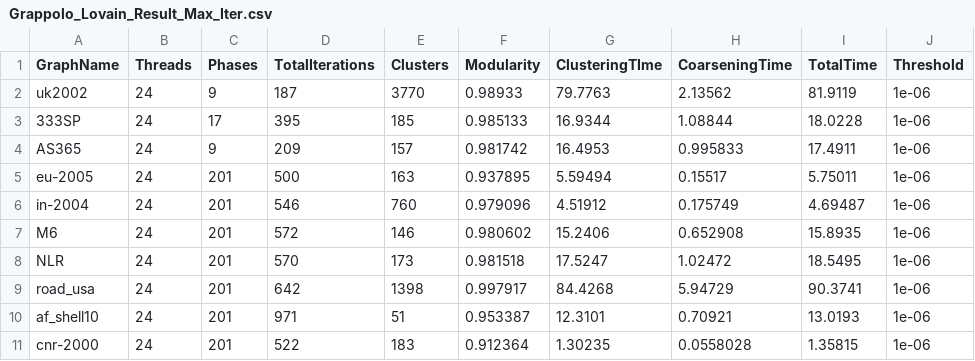
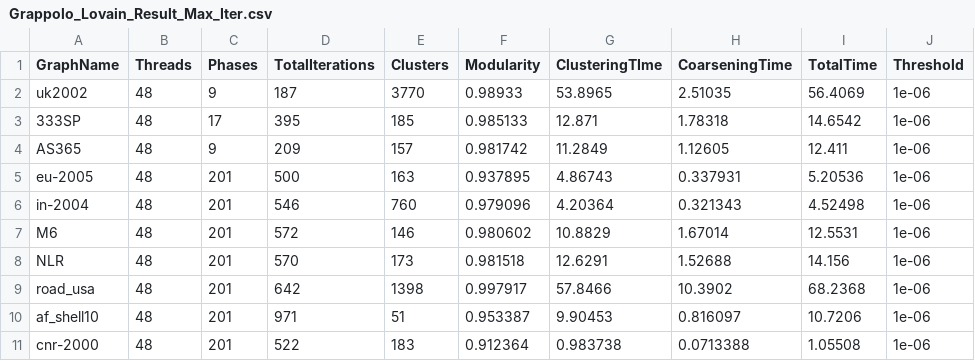
Before and after one commit to marufdsi/grappolo, a CSV file: results/Grappolo_Lovain_Result_Max_Iter.csv, drawn as a sheet; only a part is shown; the diff covers the shown part only.

Commit message:
results sets are added

```diff
--- a/results/Grappolo_Lovain_Result_Max_Iter.csv
+++ b/results/Grappolo_Lovain_Result_Max_Iter.csv
@@ -1,11 +1,11 @@
 GraphName,Threads,Phases,TotalIterations,Clusters,Modularity,ClusteringTIme,CoarseningTime,TotalTime,Threshold
-uk2002,24,9,187,3770,0.98933,79.7763,2.13562,81.9119,1e-06
-333SP,24,17,395,185,0.985133,16.9344,1.08844,18.0228,1e-06
-AS365,24,9,209,157,0.981742,16.4953,0.995833,17.4911,1e-06
-eu-2005,24,201,500,163,0.937895,5.59494,0.15517,5.75011,1e-06
-in-2004,24,201,546,760,0.979096,4.51912,0.175749,4.69487,1e-06
-M6,24,201,572,146,0.980602,15.2406,0.652908,15.8935,1e-06
-NLR,24,201,570,173,0.981518,17.5247,1.02472,18.5495,1e-06
-road_usa,24,201,642,1398,0.997917,84.4268,5.94729,90.3741,1e-06
-af_shell10,24,201,971,51,0.953387,12.3101,0.70921,13.0193,1e-06
-cnr-2000,24,201,522,183,0.912364,1.30235,0.0558028,1.35815,1e-06
+uk2002,48,9,187,3770,0.98933,53.8965,2.51035,56.4069,1e-06
+333SP,48,17,395,185,0.985133,12.871,1.78318,14.6542,1e-06
+AS365,48,9,209,157,0.981742,11.2849,1.12605,12.411,1e-06
+eu-2005,48,201,500,163,0.937895,4.86743,0.337931,5.20536,1e-06
+in-2004,48,201,546,760,0.979096,4.20364,0.321343,4.52498,1e-06
+M6,48,201,572,146,0.980602,10.8829,1.67014,12.5531,1e-06
+NLR,48,201,570,173,0.981518,12.6291,1.52688,14.156,1e-06
+road_usa,48,201,642,1398,0.997917,57.8466,10.3902,68.2368,1e-06
+af_shell10,48,201,971,51,0.953387,9.90453,0.816097,10.7206,1e-06
+cnr-2000,48,201,522,183,0.912364,0.983738,0.0713388,1.05508,1e-06
```
Also changed, not shown: 68 edited cells elsewhere in this file.
